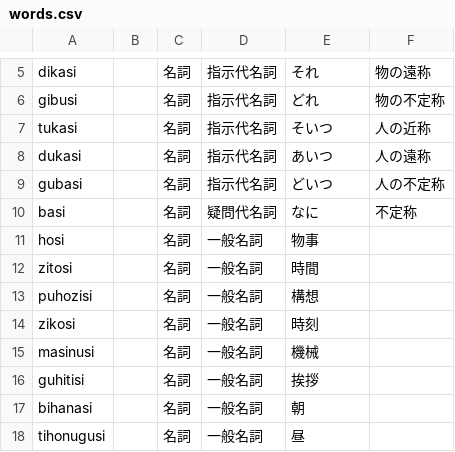
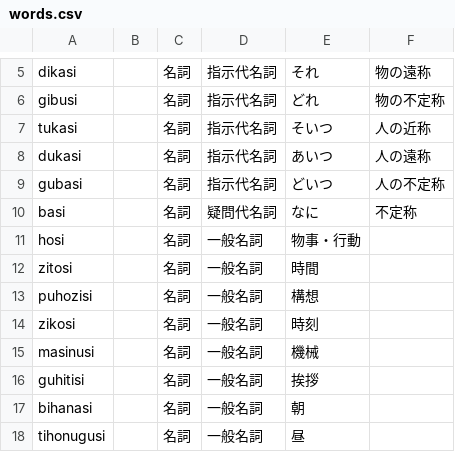
Before and after one commit to yuyasurarin/mylang, a CSV file: nlhc/words.csv, drawn as a sheet; only a part is shown, gaps mark what is left out.

Commit message:
change a little

```diff
--- a/nlhc/words.csv
+++ b/nlhc/words.csv
@@ -10,3 +10,3 @@ gubasi,,名詞,指示代名詞,どいつ,人の不定称
 basi,,名詞,疑問代名詞,なに,不定称
-hosi,,名詞,一般名詞,物事,
+hosi,,名詞,一般名詞,物事・行動,
 zitosi,,名詞,一般名詞,時間,
```
